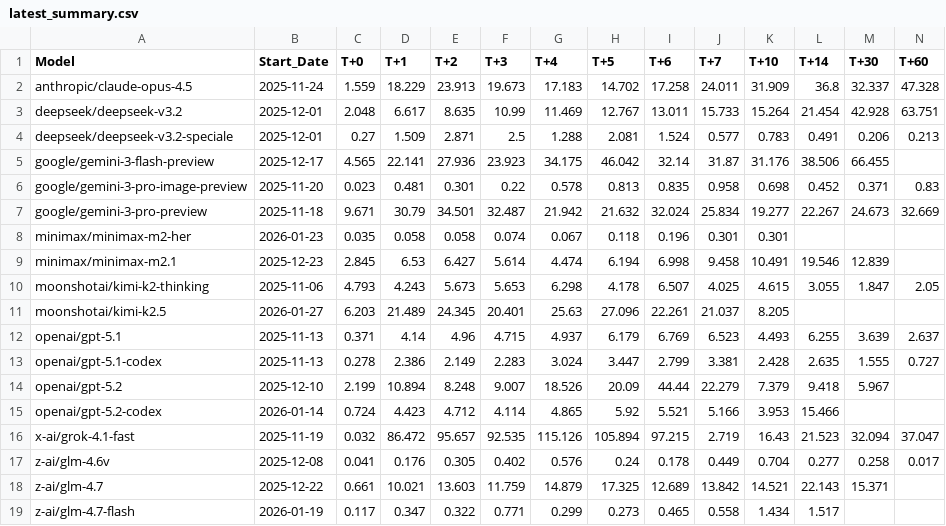
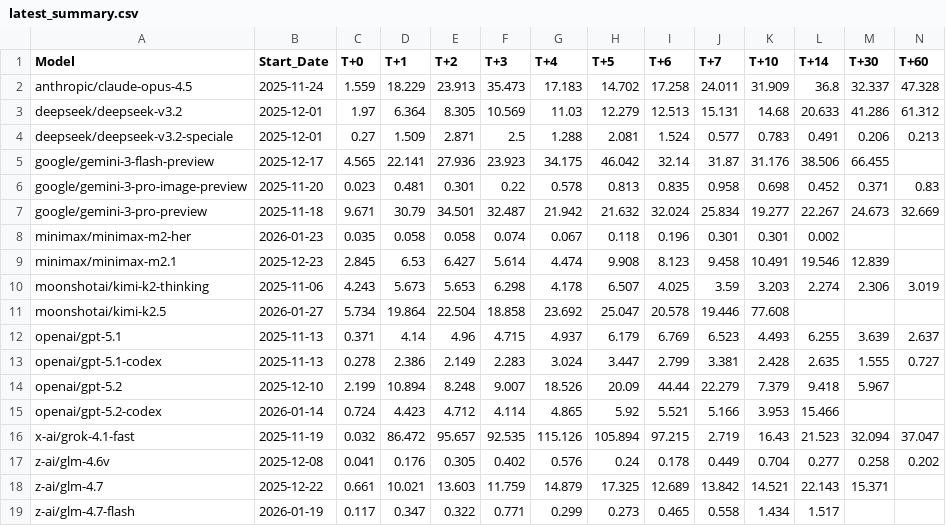
Before and after one commit to Kenneth-Top/workflows-, a CSV file: latest_summary.csv, drawn as a sheet.

```diff
--- a/latest_summary.csv
+++ b/latest_summary.csv
@@ -1,4 +1,4 @@
 Model,Start_Date,T+0,T+1,T+2,T+3,T+4,T+5,T+6,T+7,T+10,T+14,T+30,T+60
-anthropic/claude-opus-4.5,2025-11-24,1.559,18.229,23.913,19.673,17.183,14.702,17.258,24.011,31.909,36.8,32.337,47.328
-deepseek/deepseek-v3.2,2025-12-01,2.048,6.617,8.635,10.99,11.469,12.767,13.011,15.733,15.264,21.454,42.928,63.751
+anthropic/claude-opus-4.5,2025-11-24,1.559,18.229,23.913,35.473,17.183,14.702,17.258,24.011,31.909,36.8,32.337,47.328
+deepseek/deepseek-v3.2,2025-12-01,1.97,6.364,8.305,10.569,11.03,12.279,12.513,15.131,14.68,20.633,41.286,61.312
 deepseek/deepseek-v3.2-speciale,2025-12-01,0.27,1.509,2.871,2.5,1.288,2.081,1.524,0.577,0.783,0.491,0.206,0.213
@@ -7,6 +7,6 @@ google/gemini-3-pro-image-preview,2025-11-20,0.023,0.481,0.301,0.22,0.578,0.813,
 google/gemini-3-pro-preview,2025-11-18,9.671,30.79,34.501,32.487,21.942,21.632,32.024,25.834,19.277,22.267,24.673,32.669
-minimax/minimax-m2-her,2026-01-23,0.035,0.058,0.058,0.074,0.067,0.118,0.196,0.301,0.301,,,
-minimax/minimax-m2.1,2025-12-23,2.845,6.53,6.427,5.614,4.474,6.194,6.998,9.458,10.491,19.546,12.839,
-moonshotai/kimi-k2-thinking,2025-11-06,4.793,4.243,5.673,5.653,6.298,4.178,6.507,4.025,4.615,3.055,1.847,2.05
-moonshotai/kimi-k2.5,2026-01-27,6.203,21.489,24.345,20.401,25.63,27.096,22.261,21.037,8.205,,,
+minimax/minimax-m2-her,2026-01-23,0.035,0.058,0.058,0.074,0.067,0.118,0.196,0.301,0.301,0.002,,
+minimax/minimax-m2.1,2025-12-23,2.845,6.53,6.427,5.614,4.474,9.908,8.123,9.458,10.491,19.546,12.839,
+moonshotai/kimi-k2-thinking,2025-11-06,4.243,5.673,5.653,6.298,4.178,6.507,4.025,3.59,3.203,2.274,2.306,3.019
+moonshotai/kimi-k2.5,2026-01-27,5.734,19.864,22.504,18.858,23.692,25.047,20.578,19.446,77.608,,,
 openai/gpt-5.1,2025-11-13,0.371,4.14,4.96,4.715,4.937,6.179,6.769,6.523,4.493,6.255,3.639,2.637
@@ -16,3 +16,3 @@ openai/gpt-5.2-codex,2026-01-14,0.724,4.423,4.712,4.114,4.865,5.92,5.521,5.166,3
 x-ai/grok-4.1-fast,2025-11-19,0.032,86.472,95.657,92.535,115.126,105.894,97.215,2.719,16.43,21.523,32.094,37.047
-z-ai/glm-4.6v,2025-12-08,0.041,0.176,0.305,0.402,0.576,0.24,0.178,0.449,0.704,0.277,0.258,0.017
+z-ai/glm-4.6v,2025-12-08,0.041,0.176,0.305,0.402,0.576,0.24,0.178,0.449,0.704,0.277,0.258,0.202
 z-ai/glm-4.7,2025-12-22,0.661,10.021,13.603,11.759,14.879,17.325,12.689,13.842,14.521,22.143,15.371,
```
